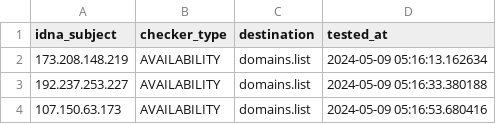
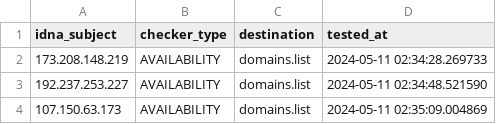
Before and after one commit to Ultimate-Hosts-Blacklist/Mitchell_Krog_Snooping_IPS, a CSV file: .pyfunceble/inactive.csv, drawn as a sheet.

```diff
--- a/.pyfunceble/inactive.csv
+++ b/.pyfunceble/inactive.csv
@@ -1,4 +1,4 @@
 idna_subject,checker_type,destination,tested_at
-173.208.148.219,AVAILABILITY,domains.list,2024-05-09 05:16:13.162634
-192.237.253.227,AVAILABILITY,domains.list,2024-05-09 05:16:33.380188
-107.150.63.173,AVAILABILITY,domains.list,2024-05-09 05:16:53.680416
+173.208.148.219,AVAILABILITY,domains.list,2024-05-11 02:34:28.269733
+192.237.253.227,AVAILABILITY,domains.list,2024-05-11 02:34:48.521590
+107.150.63.173,AVAILABILITY,domains.list,2024-05-11 02:35:09.004869
```
Also changed, not shown: 9 other files.
